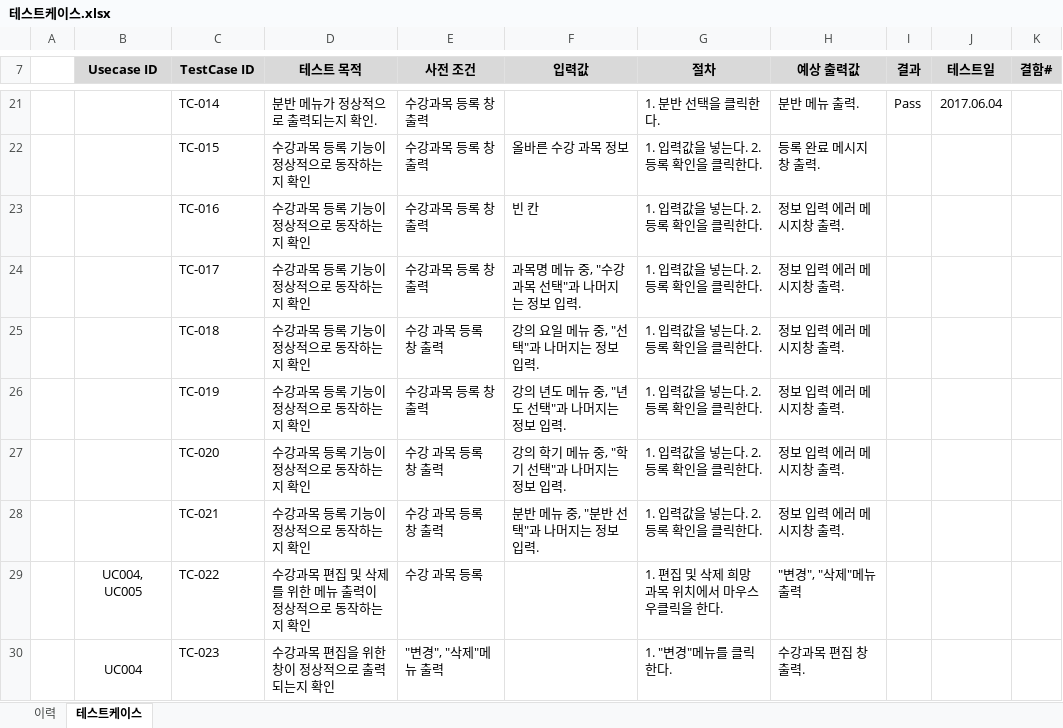
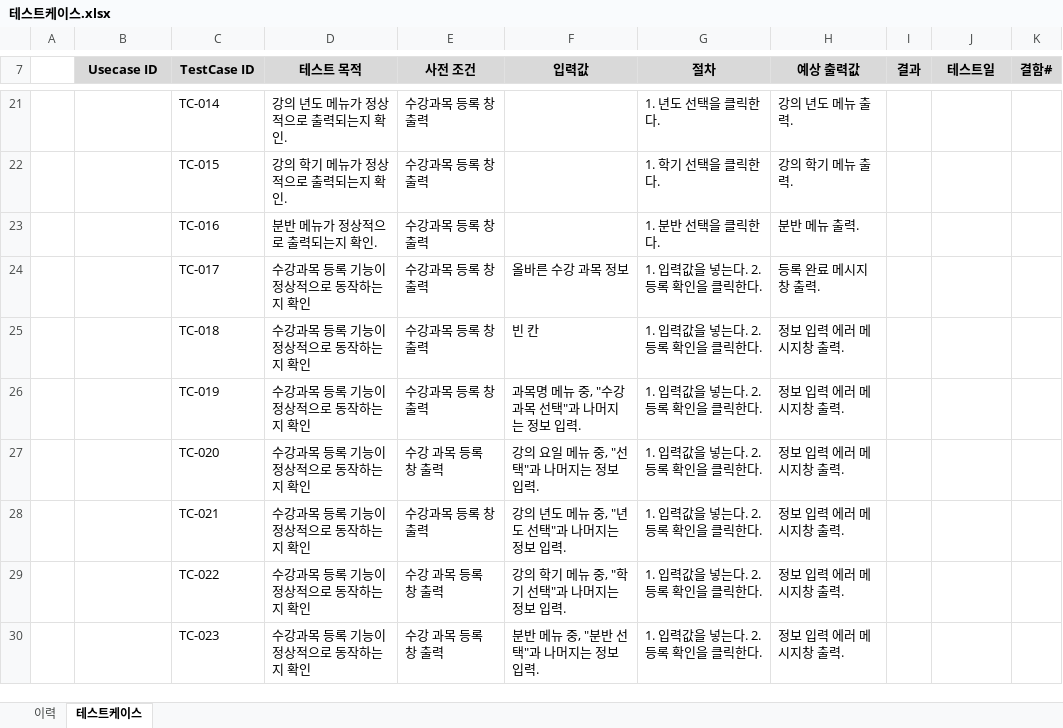
Before and after one commit to SE-admin/SE2017_2_mixharmony, an Excel workbook: doc/4_ 테스트케이스 및 테스트결과보고서/테스트케이스.xlsx, sheet 테스트케이스, drawn as a sheet; only a part is shown, gaps mark what is left out; values as stored, in another font and other column widths than the file's, no borders; removed rows and columns are numbered as before the commit, all else as after; the diff covers the shown part only; the diff names each change by its address in the sheet, - before the commit and + after, or states it on an @@ line.

Commit message:
#811 doc/4_ 테스트케이스 및 테스트결과보고서/테스트 결과 보고서 template.doc doc/4_ 테스트케이스 및 테스트결과보고서/테스트케이스.xlsx 테스트 결과 보고서와 테스트 케이스 수정 및 추가 작성.

```diff
--- a/doc/4_ 테스트케이스 및 테스트결과보고서/테스트케이스.xlsx (sheet 테스트케이스)
+++ b/doc/4_ 테스트케이스 및 테스트결과보고서/테스트케이스.xlsx (sheet 테스트케이스)
-D21 (테스트 목적): 분반 메뉴가 정상적으로 출력되는지 확인.
+D21 (테스트 목적): 강의 년도 메뉴가 정상적으로 출력되는지 확인.
-G21 (절차): 1. 분반 선택을 클릭한다.
+G21 (절차): 1. 년도 선택을 클릭한다.
-H21 (예상 출력값): 분반 메뉴 출력.
+H21 (예상 출력값): 강의 년도 메뉴 출력.
-I21 (결과): Pass
+I21 (결과): (empty)
-J21 (테스트일): 2017.06.04
+J21 (테스트일): (empty)
-D22 (테스트 목적): 수강과목 등록 기능이 정상적으로 동작하는 지 확인
+D22 (테스트 목적): 강의 학기 메뉴가 정상적으로 출력되는지 확인.
-F22 (입력값): 올바른 수강 과목 정보
+F22 (입력값): (empty)
-G22 (절차): 1. 입력값을 넣는다. 2. 등록 확인을 클릭한다.
+G22 (절차): 1. 학기 선택을 클릭한다.
-H22 (예상 출력값): 등록 완료 메시지 창 출력.
+H22 (예상 출력값): 강의 학기 메뉴 출력.
-D23 (테스트 목적): 수강과목 등록 기능이 정상적으로 동작하는 지 확인
+D23 (테스트 목적): 분반 메뉴가 정상적으로 출력되는지 확인.
-F23 (입력값): 빈 칸
+F23 (입력값): (empty)
-G23 (절차): 1. 입력값을 넣는다. 2. 등록 확인을 클릭한다.
+G23 (절차): 1. 분반 선택을 클릭한다.
-H23 (예상 출력값): 정보 입력 에러 메시지창 출력.
+H23 (예상 출력값): 분반 메뉴 출력.
-F24 (입력값): 과목명 메뉴 중, "수강 과목 선택"과 나머지는 정보 입력.
+F24 (입력값): 올바른 수강 과목 정보
-H24 (예상 출력값): 정보 입력 에러 메시지창 출력.
+H24 (예상 출력값): 등록 완료 메시지 창 출력.
-E25 (사전 조건): 수강 과목 등록 창 출력
+E25 (사전 조건): 수강과목 등록 창 출력
-F25 (입력값): 강의 요일 메뉴 중, "선택"과 나머지는 정보 입력.
+F25 (입력값): 빈 칸
-F26 (입력값): 강의 년도 메뉴 중, "년도 선택"과 나머지는 정보 입력.
+F26 (입력값): 과목명 메뉴 중, "수강 과목 선택"과 나머지는 정보 입력.
-F27 (입력값): 강의 학기 메뉴 중, "학기 선택"과 나머지는 정보 입력.
+F27 (입력값): 강의 요일 메뉴 중, "선택"과 나머지는 정보 입력.
-E28 (사전 조건): 수강 과목 등록 창 출력
+E28 (사전 조건): 수강과목 등록 창 출력
-F28 (입력값): 분반 메뉴 중, "분반 선택"과 나머지는 정보 입력.
+F28 (입력값): 강의 년도 메뉴 중, "년도 선택"과 나머지는 정보 입력.
-B29 (Usecase ID): UC004, UC005
+B29 (Usecase ID): (empty)
-D29 (테스트 목적): 수강과목 편집 및 삭제를 위한 메뉴 출력이 정상적으로 동작하는지 확인
+D29 (테스트 목적): 수강과목 등록 기능이 정상적으로 동작하는 지 확인
-E29 (사전 조건): 수강 과목 등록
+E29 (사전 조건): 수강 과목 등록 창 출력
-F29 (입력값): (empty)
+F29 (입력값): 강의 학기 메뉴 중, "학기 선택"과 나머지는 정보 입력.
-G29 (절차): 1. 편집 및 삭제 희망 과목 위치에서 마우스 우클릭을 한다.
+G29 (절차): 1. 입력값을 넣는다. 2. 등록 확인을 클릭한다.
-H29 (예상 출력값): "변경", "삭제"메뉴 출력
+H29 (예상 출력값): 정보 입력 에러 메시지창 출력.
-B30 (Usecase ID): UC004
+B30 (Usecase ID): (empty)
-B30:B42 merged
-D30 (테스트 목적): 수강과목 편집을 위한 창이 정상적으로 출력되는지 확인
+D30 (테스트 목적): 수강과목 등록 기능이 정상적으로 동작하는 지 확인
-E30 (사전 조건): "변경", "삭제"메뉴 출력
+E30 (사전 조건): 수강 과목 등록 창 출력
-F30 (입력값): (empty)
+F30 (입력값): 분반 메뉴 중, "분반 선택"과 나머지는 정보 입력.
-G30 (절차): 1. "변경"메뉴를 클릭한다.
+G30 (절차): 1. 입력값을 넣는다. 2. 등록 확인을 클릭한다.
-H30 (예상 출력값): 수강과목 편집 창 출력.
+H30 (예상 출력값): 정보 입력 에러 메시지창 출력.
```
Also changed, not shown: 4 added rows, 321 edited cells and merged cells elsewhere in this sheet, sheet 이력, 1 other file.
